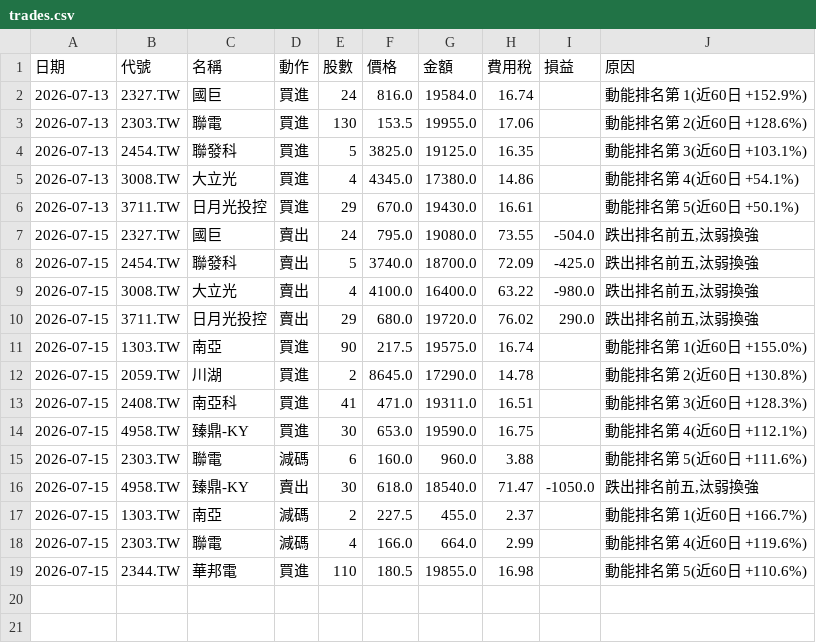
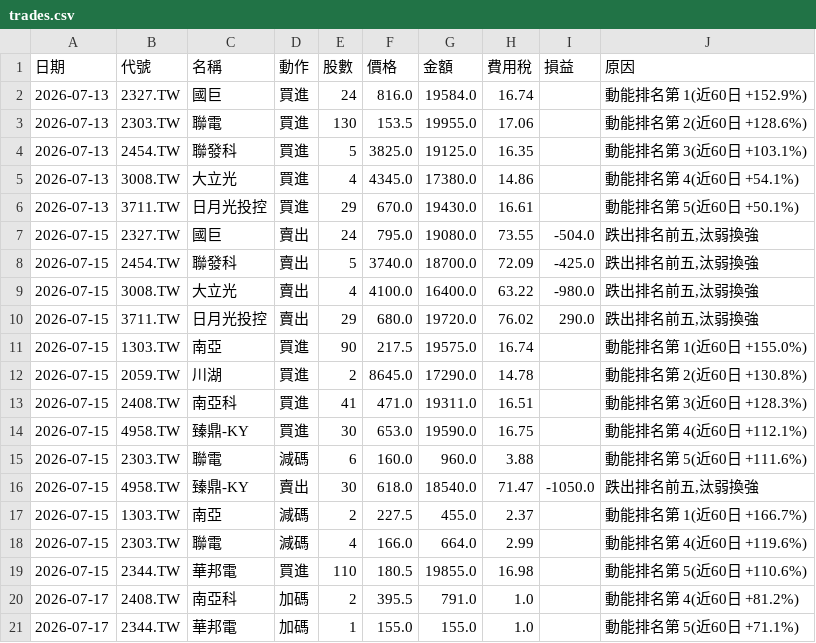
Before and after one commit to ktyan0614-byte/ai-fund, a CSV file: portfolio/trades.csv, drawn as a sheet; the diff names each change by its address in the sheet, - before the commit and + after, or states it on an @@ line.

```diff
--- a/portfolio/trades.csv
+++ b/portfolio/trades.csv
+row 20: 2026-07-17 | 2408.TW | 南亞科 | 加碼 | 2 | 395.5 | 791.0 | 1.0 |  | 動能排名第 4(近60日 +81.2%)
+row 21: 2026-07-17 | 2344.TW | 華邦電 | 加碼 | 1 | 155.0 | 155.0 | 1.0 |  | 動能排名第 5(近60日 +71.1%)
```
Also changed, not shown: portfolio/trades_hybrid.csv, portfolio/trades_margin.csv, 5 other files.
